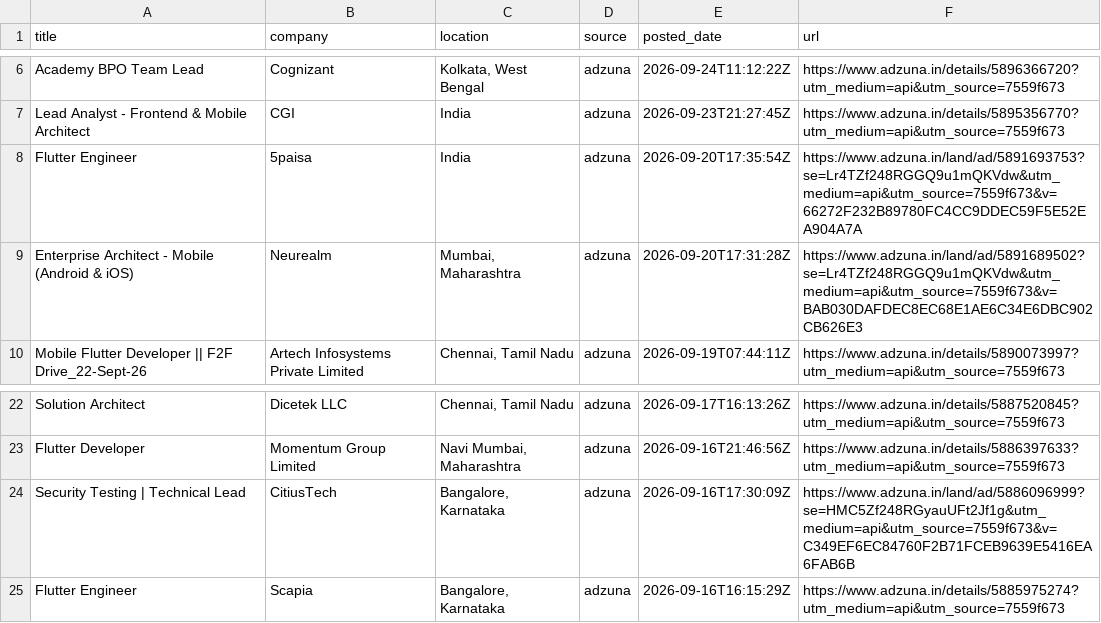
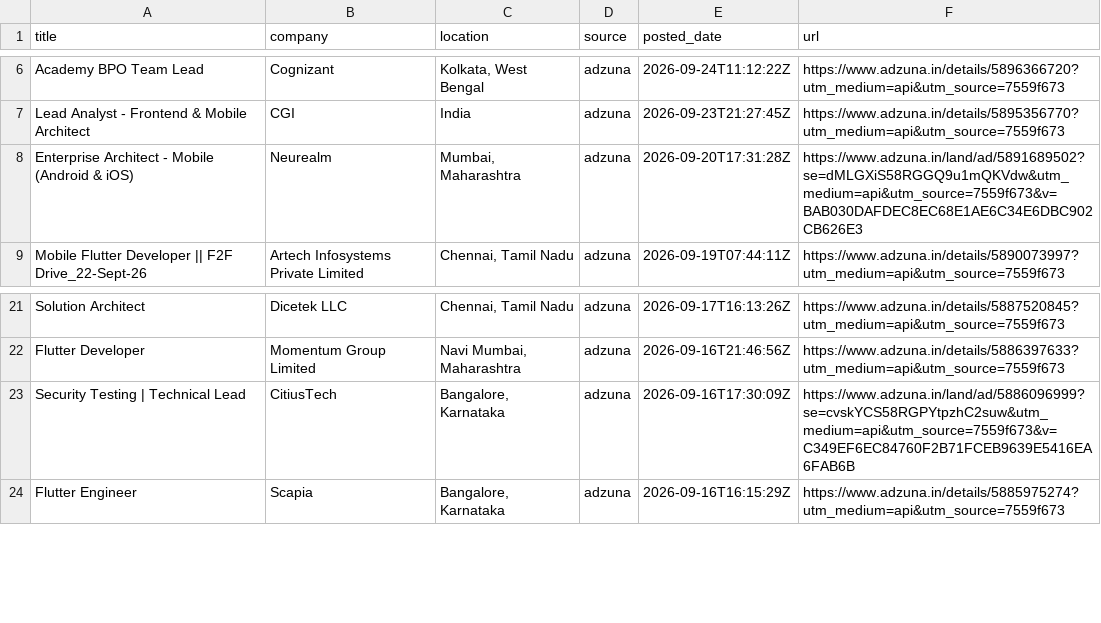
Before and after one commit to jatin-web/flutter-jobs-finder, a CSV file: output/flutter_jobs.csv, drawn as a sheet; only a part is shown, gaps mark what is left out.

```diff
--- a/output/flutter_jobs.csv
+++ b/output/flutter_jobs.csv
@@ -7,4 +7,3 @@ Academy BPO Team Lead,Cognizant,"Kolkata, West Bengal",adzuna,2026-09-24T11:12:2
 Lead Analyst - Frontend & Mobile Architect,CGI,India,adzuna,2026-09-23T21:27:45Z,https://www.adzuna.in/details/5895356770?utm_medium=api&utm_source=7559f673
-Flutter Engineer,5paisa,India,adzuna,2026-09-20T17:35:54Z,https://www.adzuna.in/land/ad/5891693753?se=Lr4TZf248RGGQ9u1mQKVdw&utm_medium=api&utm_source=7559f673&v=66272F232B89780FC4CC9DDEC59F5E52EA904A7A
-Enterprise Architect - Mobile (Android & iOS),Neurealm,"Mumbai, Maharashtra",adzuna,2026-09-20T17:31:28Z,https://www.adzuna.in/land/ad/5891689502?se=Lr4TZf248RGGQ9u1mQKVdw&utm_medium=api&utm_source=7559f673&v=BAB030DAFDEC8EC68E1AE6C34E6DBC902CB626E3
+Enterprise Architect - Mobile (Android & iOS),Neurealm,"Mumbai, Maharashtra",adzuna,2026-09-20T17:31:28Z,https://www.adzuna.in/land/ad/5891689502?se=dMLGXiS58RGGQ9u1mQKVdw&utm_medium=api&utm_source=7559f673&v=BAB030DAFDEC8EC68E1AE6C34E6DBC902CB626E3
 Mobile Flutter Developer || F2F Drive_22-Sept-26,Artech Infosystems Private Limited,"Chennai, Tamil Nadu",adzuna,2026-09-19T07:44:11Z,https://www.adzuna.in/details/5890073997?utm_medium=api&utm_source=7559f673
@@ -23,3 +22,3 @@ Solution Architect,Dicetek LLC,"Chennai, Tamil Nadu",adzuna,2026-09-17T16:13:26Z
 Flutter Developer,Momentum Group Limited,"Navi Mumbai, Maharashtra",adzuna,2026-09-16T21:46:56Z,https://www.adzuna.in/details/5886397633?utm_medium=api&utm_source=7559f673
-Security Testing | Technical Lead,CitiusTech,"Bangalore, Karnataka",adzuna,2026-09-16T17:30:09Z,https://www.adzuna.in/land/ad/5886096999?se=HMC5Zf248RGyauUFt2Jf1g&utm_medium=api&utm_source=7559f673&v=C349EF6EC84760F2B71FCEB9639E5416EA6FAB6B
+Security Testing | Technical Lead,CitiusTech,"Bangalore, Karnataka",adzuna,2026-09-16T17:30:09Z,https://www.adzuna.in/land/ad/5886096999?se=cvskYCS58RGPYtpzhC2suw&utm_medium=api&utm_source=7559f673&v=C349EF6EC84760F2B71FCEB9639E5416EA6FAB6B
 Flutter Engineer,Scapia,"Bangalore, Karnataka",adzuna,2026-09-16T16:15:29Z,https://www.adzuna.in/details/5885975274?utm_medium=api&utm_source=7559f673
```
Also changed, not shown: 4 other files.
